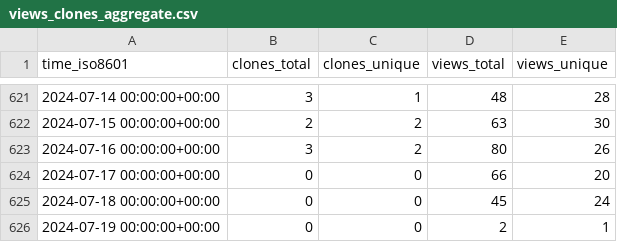
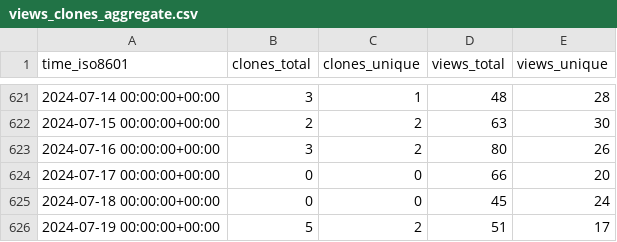
Before and after one commit to BlankTMing/SteamDepotDownloaderGUI, a CSV file: mmvanheusden/SteamDepotDownloaderGUI/ghrs-data/views_clones_aggregate.csv, drawn as a sheet; only a part is shown, gaps mark what is left out.

```diff
--- a/mmvanheusden/SteamDepotDownloaderGUI/ghrs-data/views_clones_aggregate.csv
+++ b/mmvanheusden/SteamDepotDownloaderGUI/ghrs-data/views_clones_aggregate.csv
@@ -625,2 +625,2 @@ time_iso8601,clones_total,clones_unique,views_total,views_unique
 2024-07-18 00:00:00+00:00,0,0,45,24
-2024-07-19 00:00:00+00:00,0,0,2,1
+2024-07-19 00:00:00+00:00,5,2,51,17
```
Also changed, not shown: 1 other file.
